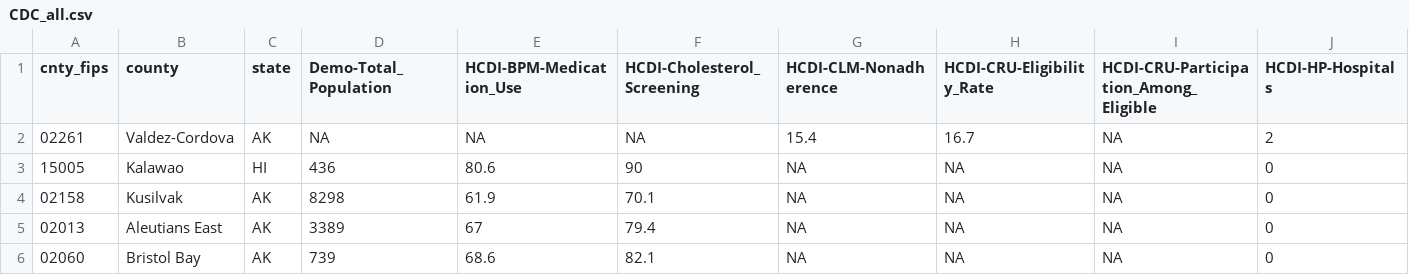
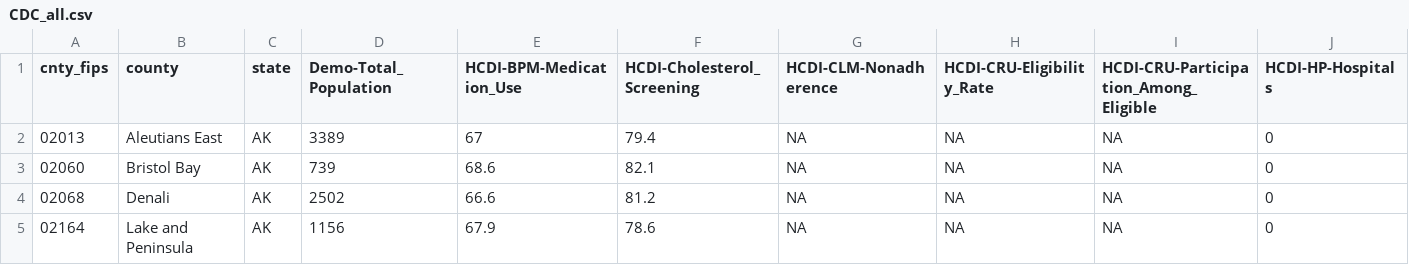
Before and after one commit to jessedebolt/MSDS-Capstone, a CSV file: data/CDC_all.csv, drawn as a sheet; only a part is shown; the shorter side is filled out with more unchanged rows; rows hold the shown columns only; the diff names each change by its address in the sheet, - before the commit and + after, or states it on an @@ line.

```diff
--- a/data/CDC_all.csv
+++ b/data/CDC_all.csv
-row 2: 02261 | Valdez-Cordova | AK | NA | NA | NA | 15.4 | 16.7 | NA | 2
-row 3: 15005 | Kalawao | HI | 436 | 80.6 | 90 | NA | NA | NA | 0
-row 4: 02158 | Kusilvak | AK | 8298 | 61.9 | 70.1 | NA | NA | NA | 0
```
Also changed, not shown: 1 other file.
